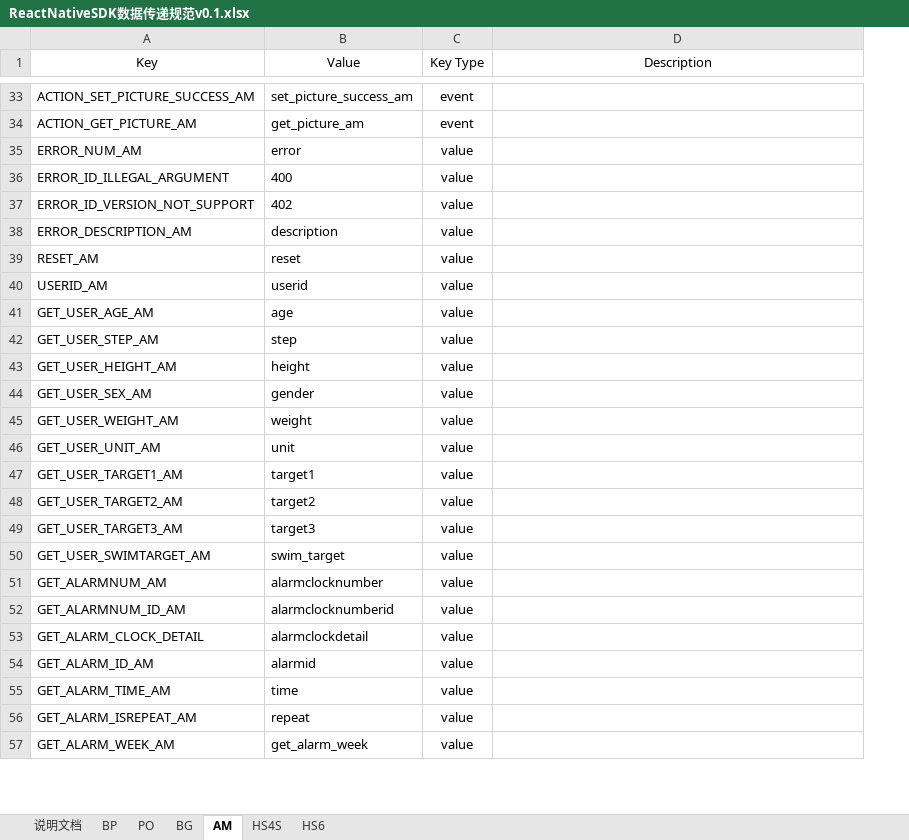
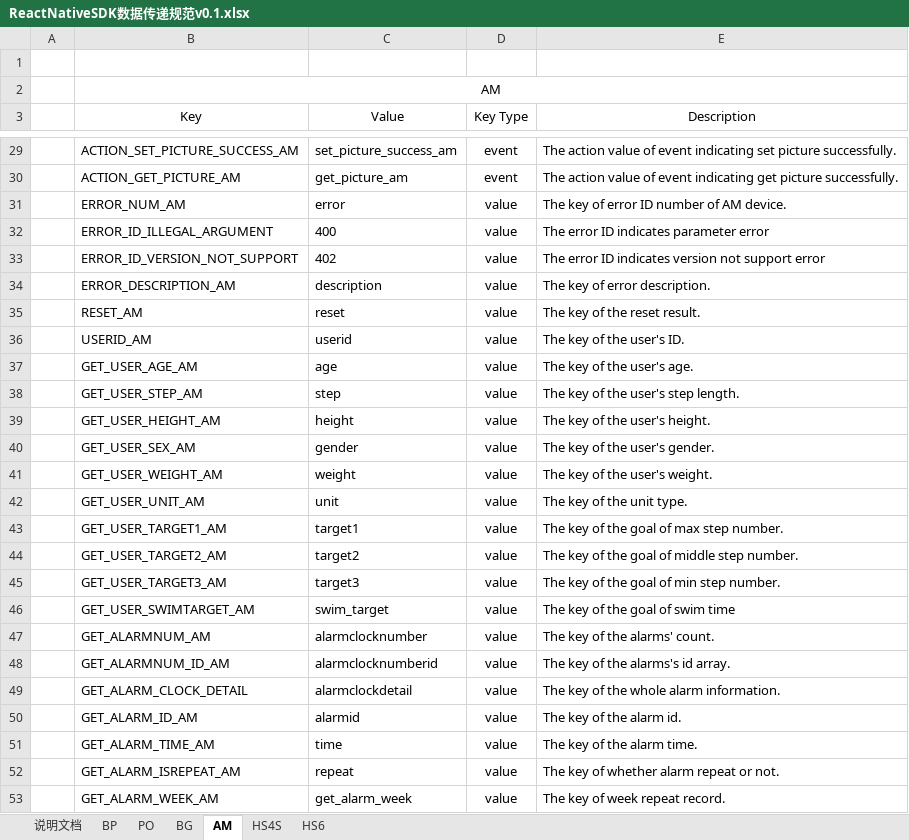
Before and after one commit to sunsern/iHealthLibrary_ReactNative, an Excel workbook: ReactNativeSDK数据传递规范v0.1.xlsx, sheet AM, drawn as a sheet; only a part is shown, gaps mark what is left out; values as stored, in another font and other column widths than the file's, no borders; addresses are those after the commit; the diff covers the shown part only; the diff names each change by its address in the sheet, - before the commit and + after, or states it on an @@ line.

```diff
--- a/ReactNativeSDK数据传递规范v0.1.xlsx (sheet AM)
+++ b/ReactNativeSDK数据传递规范v0.1.xlsx (sheet AM)
+column A, empty
+row 1: (empty)
+row 2:  | AM
-E29 (Description): (empty)
+E29 (Description): The action value of event indicating set picture successfully.
-E30 (Description): (empty)
+E30 (Description): The action value of event indicating get picture successfully.
-E31 (Description): (empty)
+E31 (Description): The key of error ID number of AM device.
-E32 (Description): (empty)
+E32 (Description): The error ID indicates parameter error
-E33 (Description): (empty)
+E33 (Description): The error ID indicates version not support error
-E34 (Description): (empty)
+E34 (Description): The key of error description.
-E35 (Description): (empty)
+E35 (Description): The key of the reset result.
-E36 (Description): (empty)
+E36 (Description): The key of the user's ID.
-E37 (Description): (empty)
+E37 (Description): The key of the user's age.
-E38 (Description): (empty)
+E38 (Description): The key of the user's step length.
-E39 (Description): (empty)
+E39 (Description): The key of the user's height.
-E40 (Description): (empty)
+E40 (Description): The key of the user's gender.
-E41 (Description): (empty)
+E41 (Description): The key of the user's weight.
-E42 (Description): (empty)
+E42 (Description): The key of the unit type.
-E43 (Description): (empty)
+E43 (Description): The key of the goal of max step number.
-E44 (Description): (empty)
+E44 (Description): The key of the goal of middle step number.
-E45 (Description): (empty)
+E45 (Description): The key of the goal of min step number.
-E46 (Description): (empty)
+E46 (Description): The key of the goal of swim time
-E47 (Description): (empty)
+E47 (Description): The key of the alarms' count.
-E48 (Description): (empty)
+E48 (Description): The key of the alarms's id array.
-E49 (Description): (empty)
+E49 (Description): The key of the whole alarm information.
-E50 (Description): (empty)
+E50 (Description): The key of the alarm id.
-E51 (Description): (empty)
+E51 (Description): The key of the alarm time.
-E52 (Description): (empty)
+E52 (Description): The key of whether alarm repeat or not.
-E53 (Description): (empty)
+E53 (Description): The key of week repeat record.
```
Also changed, not shown: 11 removed rows and 92 edited cells elsewhere in this sheet.
